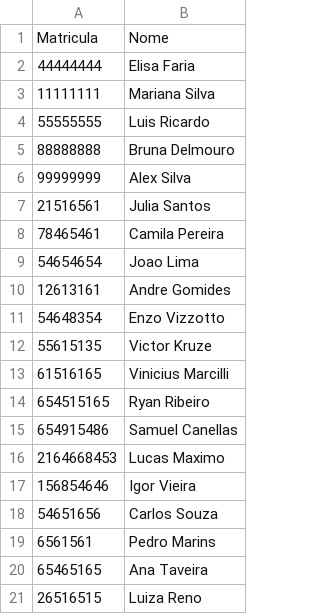
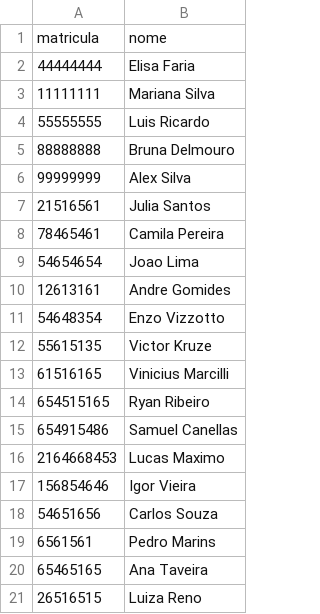
Before and after one commit to big-ricardo/Desafio-ESW2, a CSV file: teste.csv, drawn as a sheet.

```diff
--- a/teste.csv
+++ b/teste.csv
@@ -1,2 +1,2 @@
-Matricula,Nome
+matricula,nome
 44444444,Elisa Faria
```
Also changed, not shown: 4 other files.
